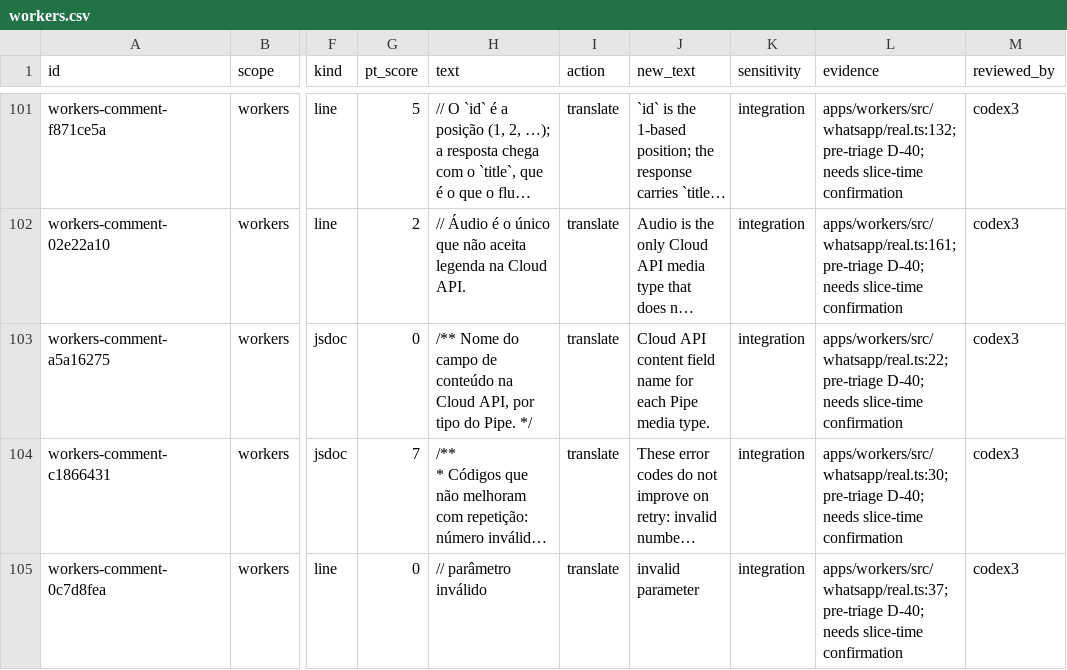
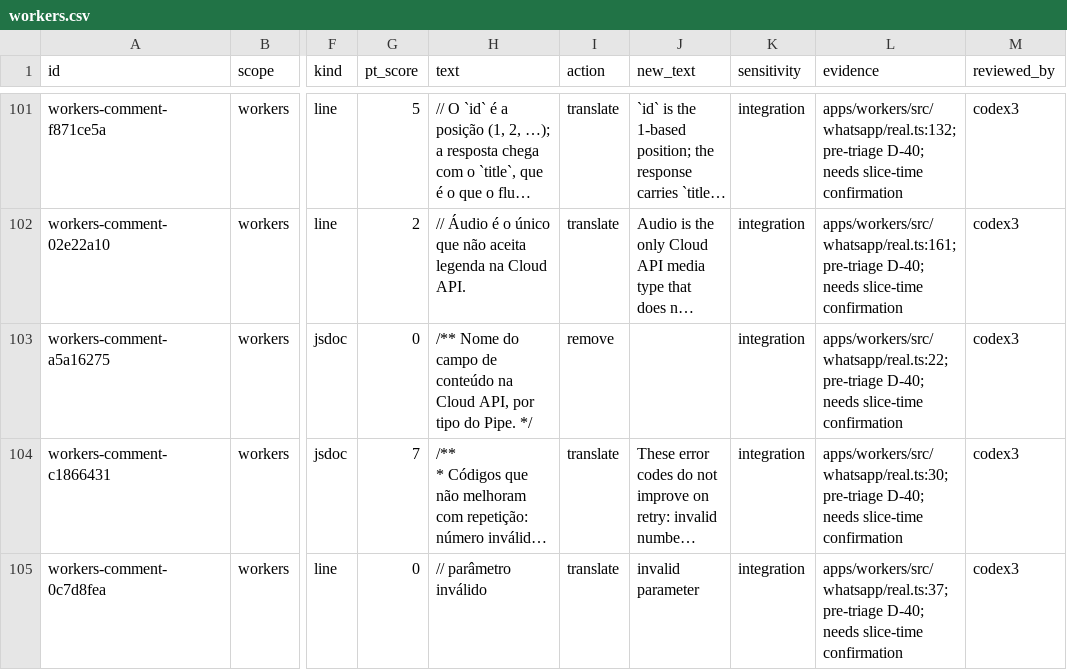
Before and after one commit to andersl06/usepipe, a CSV file: .planning/phases/01-padronizar-linguagem-t-cnica-navega-o-e-renderiza-o/std/comments/workers.csv, drawn as a sheet; only a part is shown, gaps mark what is left out; long unchanged cells end in …; the diff covers the shown part only; the diff names each change by its address in the sheet, - before the commit and + after, or states it on an @@ line.

```diff
--- a/.planning/phases/01-padronizar-linguagem-t-cnica-navega-o-e-renderiza-o/std/comments/workers.csv
+++ b/.planning/phases/01-padronizar-linguagem-t-cnica-navega-o-e-renderiza-o/std/comments/workers.csv
-I103 (action): translate
+I103 (action): remove
-J103 (new_text): Cloud API content field name for each Pipe media type.
+J103 (new_text): (empty)
```
Also changed, not shown: 16 edited cells elsewhere in this file, 3 other files.
